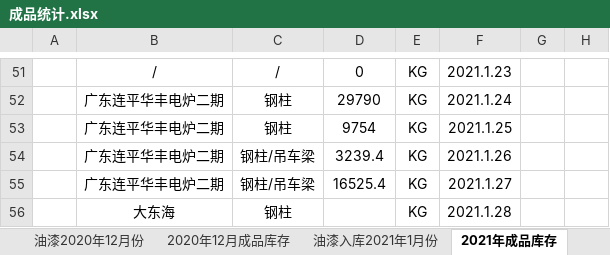
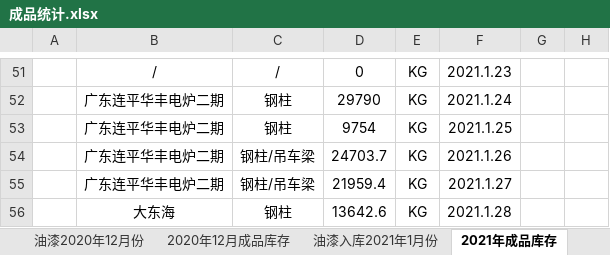
Before and after one commit to LuJZ1402/Upan, an Excel workbook: 成品统计.xlsx, sheet 2021年成品库存, drawn as a sheet; only a part is shown, gaps mark what is left out; values as stored, in another font and other column widths than the file's, no borders; the diff names each change by its address in the sheet, - before the commit and + after, or states it on an @@ line.

```diff
--- a/成品统计.xlsx (sheet 2021年成品库存)
+++ b/成品统计.xlsx (sheet 2021年成品库存)
-D54: 3239.4
+D54: 24703.7
-D55: 16525.4
+D55: 21959.4
-D56: (empty)
+D56: 13642.6
```
Also changed, not shown: sheet 油漆入库2021年1月份, formulas that keep their value.
